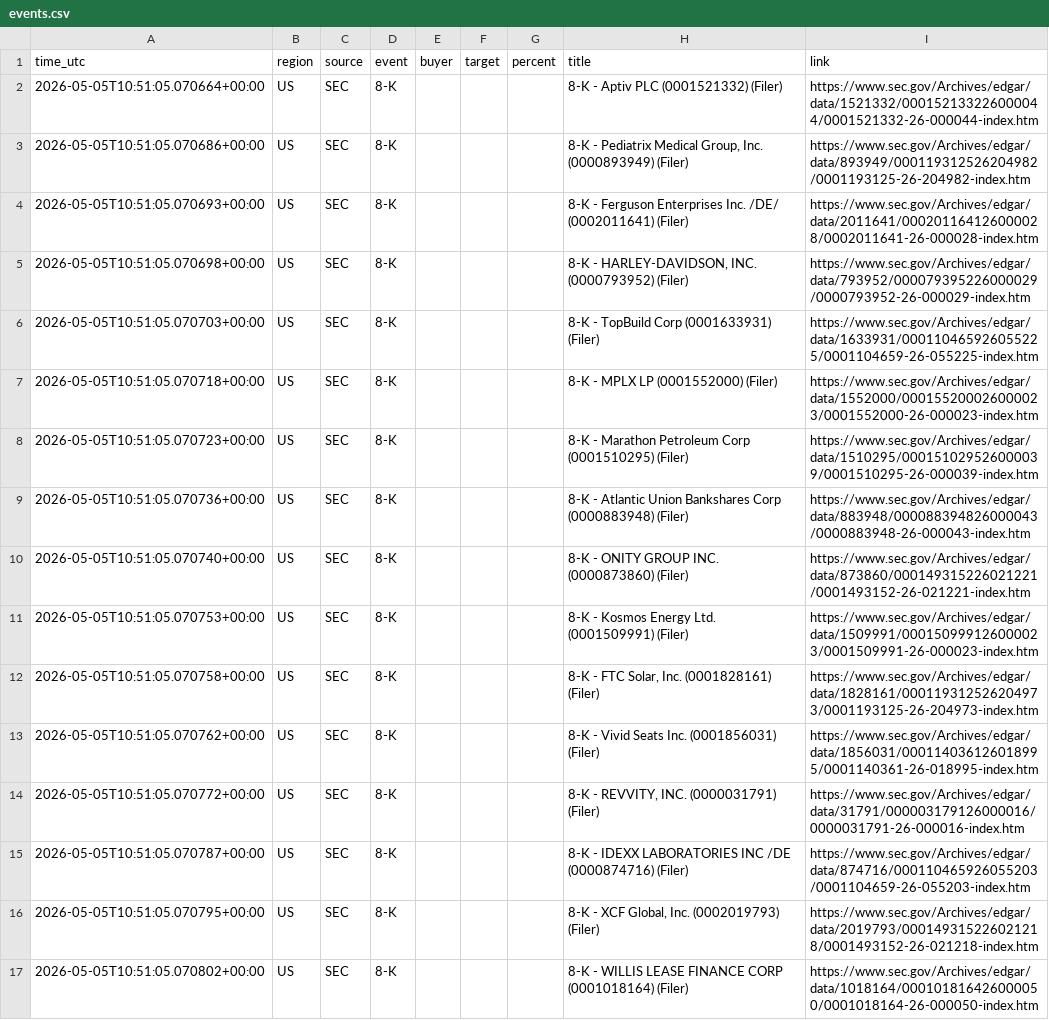
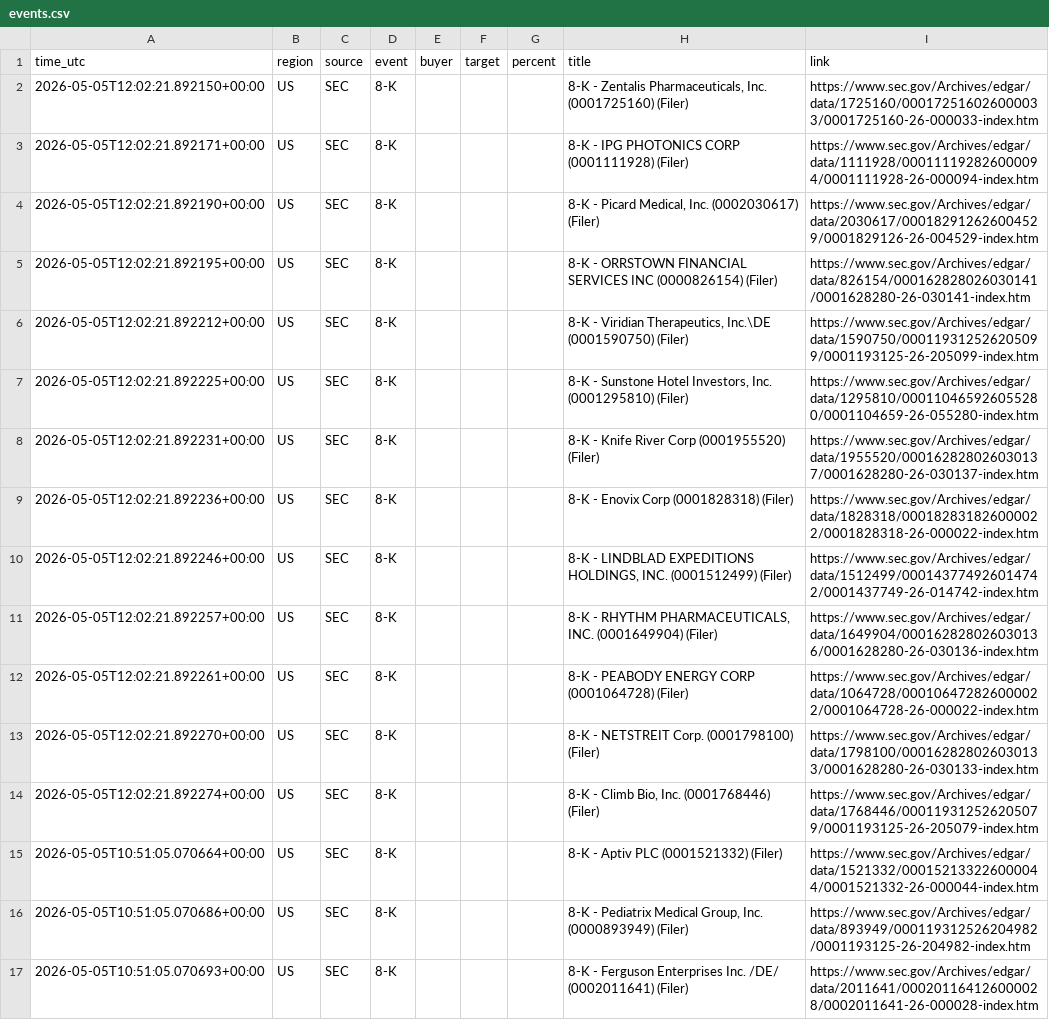
Before and after one commit to 495m5mghnv-arch/StakeWatch-, a CSV file: docs/events.csv, drawn as a sheet; only a part is shown; the shorter side is filled out with more unchanged rows; the diff covers the shown part only; the diff names each change by its address in the sheet, - before the commit and + after, or states it on an @@ line.

Commit message:
Update SEC data

```diff
--- a/docs/events.csv
+++ b/docs/events.csv
+row 2: 2026-05-05T12:02:21.892150+00:00 | US | SEC | 8-K |  |  |  | 8-K - Zentalis Pharmaceuticals, Inc. (0001725160) (Filer) | https://www.sec.gov/Archives/edgar/data/1725160/000172516026000033/0001725160-26-000033-index.htm
+row 3: 2026-05-05T12:02:21.892171+00:00 | US | SEC | 8-K |  |  |  | 8-K - IPG PHOTONICS CORP (0001111928) (Filer) | https://www.sec.gov/Archives/edgar/data/1111928/000111192826000094/0001111928-26-000094-index.htm
+row 4: 2026-05-05T12:02:21.892190+00:00 | US | SEC | 8-K |  |  |  | 8-K - Picard Medical, Inc. (0002030617) (Filer) | https://www.sec.gov/Archives/edgar/data/2030617/000182912626004529/0001829126-26-004529-index.htm
+row 5: 2026-05-05T12:02:21.892195+00:00 | US | SEC | 8-K |  |  |  | 8-K - ORRSTOWN FINANCIAL SERVICES INC (0000826154) (Filer) | https://www.sec.gov/Archives/edgar/data/826154/000162828026030141/0001628280-26-030141-index.htm
+row 6: 2026-05-05T12:02:21.892212+00:00 | US | SEC | 8-K |  |  |  | 8-K - Viridian Therapeutics, Inc.\DE (0001590750) (Filer) | https://www.sec.gov/Archives/edgar/data/1590750/000119312526205099/0001193125-26-205099-index.htm
+row 7: 2026-05-05T12:02:21.892225+00:00 | US | SEC | 8-K |  |  |  | 8-K - Sunstone Hotel Investors, Inc. (0001295810) (Filer) | https://www.sec.gov/Archives/edgar/data/1295810/000110465926055280/0001104659-26-055280-index.htm
+row 8: 2026-05-05T12:02:21.892231+00:00 | US | SEC | 8-K |  |  |  | 8-K - Knife River Corp (0001955520) (Filer) | https://www.sec.gov/Archives/edgar/data/1955520/000162828026030137/0001628280-26-030137-index.htm
+row 9: 2026-05-05T12:02:21.892236+00:00 | US | SEC | 8-K |  |  |  | 8-K - Enovix Corp (0001828318) (Filer) | https://www.sec.gov/Archives/edgar/data/1828318/000182831826000022/0001828318-26-000022-index.htm
+row 10: 2026-05-05T12:02:21.892246+00:00 | US | SEC | 8-K |  |  |  | 8-K - LINDBLAD EXPEDITIONS HOLDINGS, INC. (0001512499) (Filer) | https://www.sec.gov/Archives/edgar/data/1512499/000143774926014742/0001437749-26-014742-index.htm
+row 11: 2026-05-05T12:02:21.892257+00:00 | US | SEC | 8-K |  |  |  | 8-K - RHYTHM PHARMACEUTICALS, INC. (0001649904) (Filer) | https://www.sec.gov/Archives/edgar/data/1649904/000162828026030136/0001628280-26-030136-index.htm
+row 12: 2026-05-05T12:02:21.892261+00:00 | US | SEC | 8-K |  |  |  | 8-K - PEABODY ENERGY CORP (0001064728) (Filer) | https://www.sec.gov/Archives/edgar/data/1064728/000106472826000022/0001064728-26-000022-index.htm
+row 13: 2026-05-05T12:02:21.892270+00:00 | US | SEC | 8-K |  |  |  | 8-K - NETSTREIT Corp. (0001798100) (Filer) | https://www.sec.gov/Archives/edgar/data/1798100/000162828026030133/0001628280-26-030133-index.htm
+row 14: 2026-05-05T12:02:21.892274+00:00 | US | SEC | 8-K |  |  |  | 8-K - Climb Bio, Inc. (0001768446) (Filer) | https://www.sec.gov/Archives/edgar/data/1768446/000119312526205079/0001193125-26-205079-index.htm
```
Also changed, not shown: 13 removed rows elsewhere in this file, events.csv, 3 other files.
